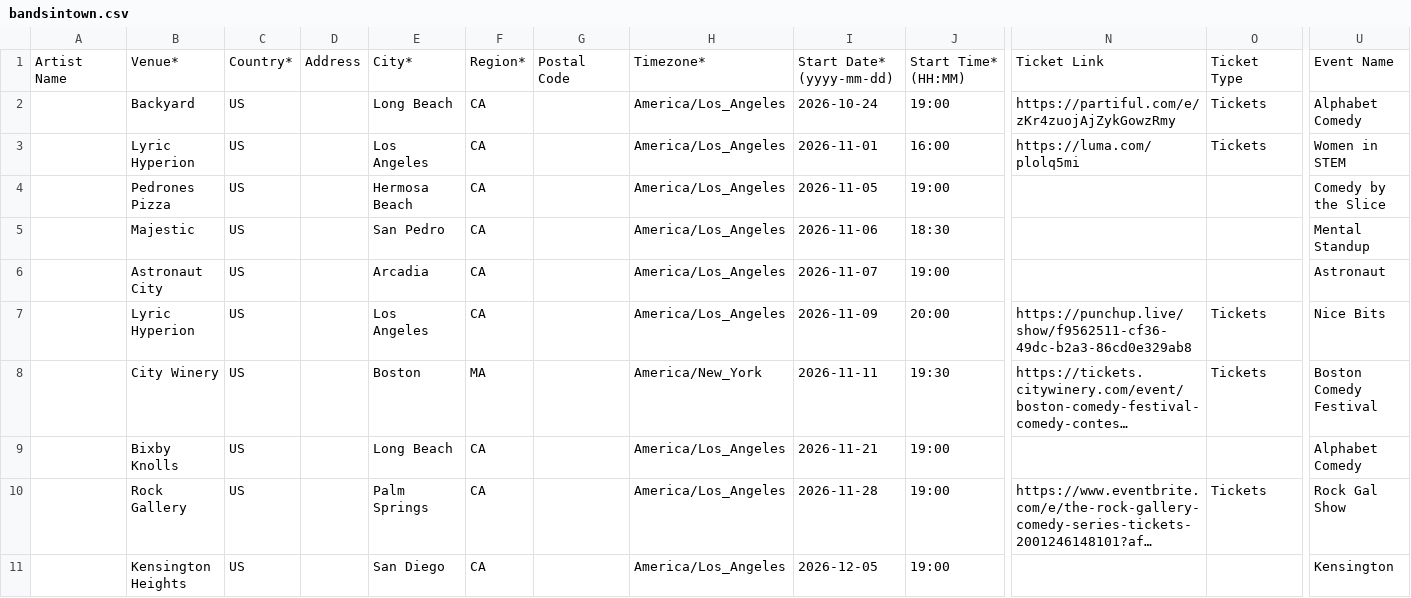
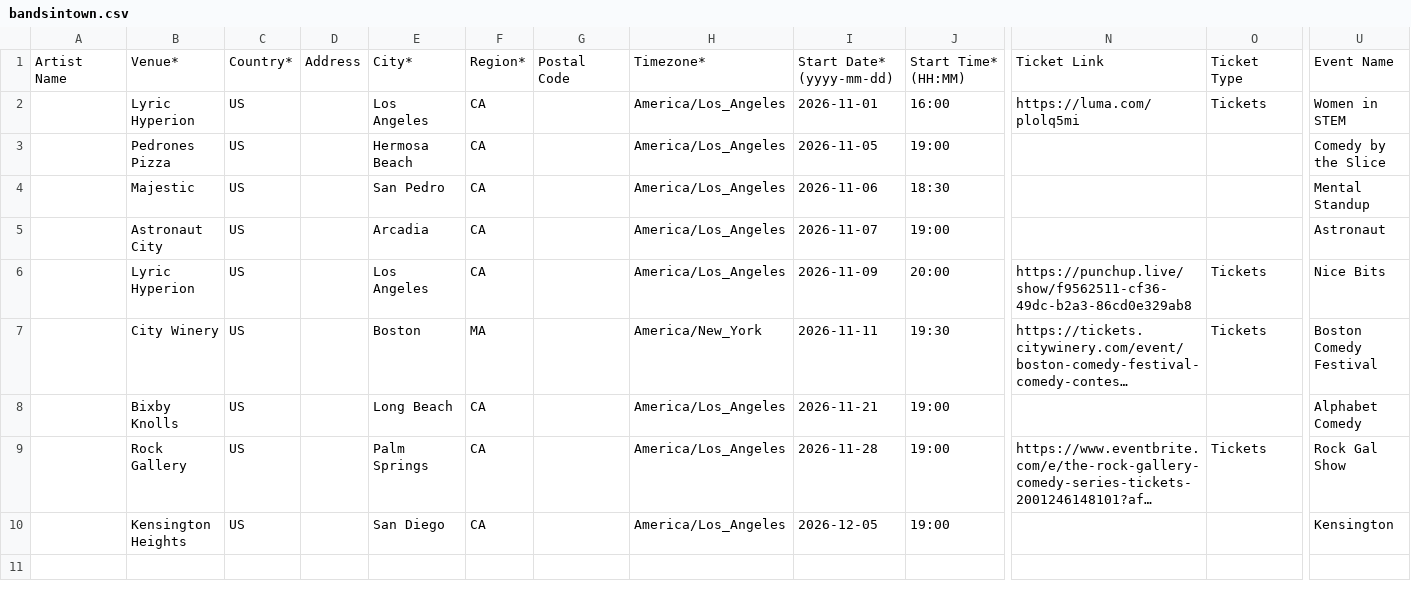
Before and after one commit to itsjess-comedy/shows, a CSV file: bandsintown.csv, drawn as a sheet; only a part is shown, gaps mark what is left out; long unchanged cells end in …; rows hold the shown columns only; the diff names each change by its address in the sheet, - before the commit and + after, or states it on an @@ line.

Commit message:
Update bandsintown.csv

```diff
--- a/bandsintown.csv
+++ b/bandsintown.csv
-row 2:  | Backyard | US |  | Long Beach | CA |  | America/Los_Angeles | 2026-10-24 | 19:00 | https://partiful.com/e/zKr4zuojAjZykGowzRmy | Tickets | Alphabet Comedy
```
